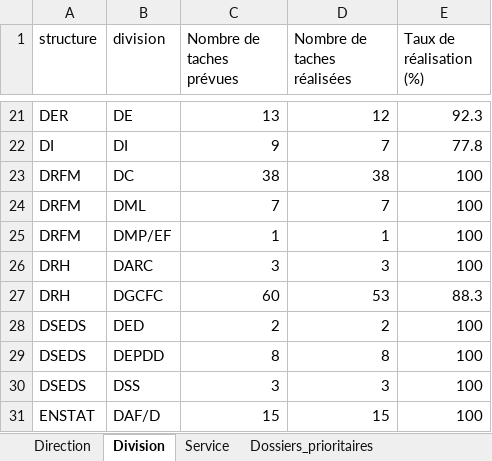
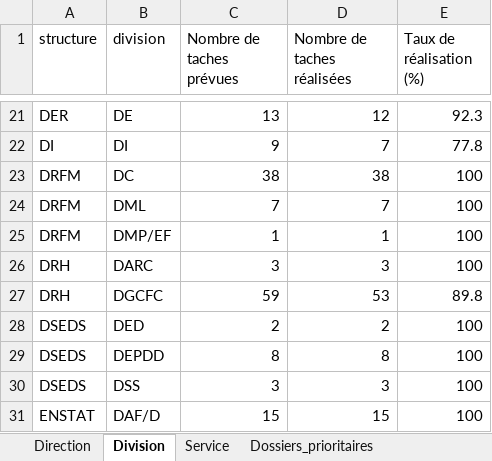
Before and after one commit to Abdoussalam/Evaluation_PAP, an Excel workbook: resultats/resultats_t2_2022.xlsx, sheet Division, drawn as a sheet; only a part is shown, gaps mark what is left out; values as stored, in another font and other column widths than the file's, no borders; table styles not drawn; the diff names each change by its address in the sheet, - before the commit and + after, or states it on an @@ line.

```diff
--- a/resultats/resultats_t2_2022.xlsx (sheet Division)
+++ b/resultats/resultats_t2_2022.xlsx (sheet Division)
-C27 (Nombre de taches prévues): 60
+C27 (Nombre de taches prévues): 59
-E27 (Taux de réalisation (%)): 88.3
+E27 (Taux de réalisation (%)): 89.8
```
Also changed, not shown: sheet Direction, sheet Service, other sheet tabs.
